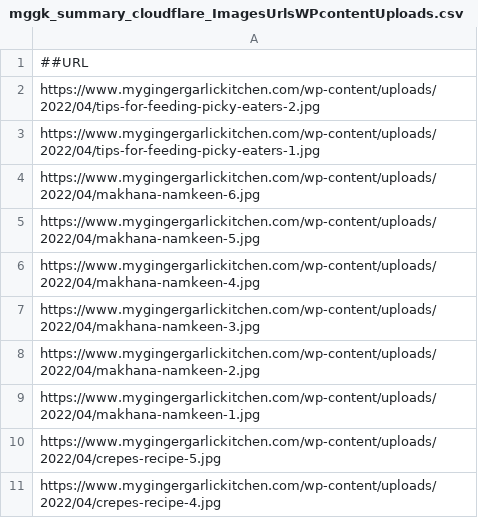
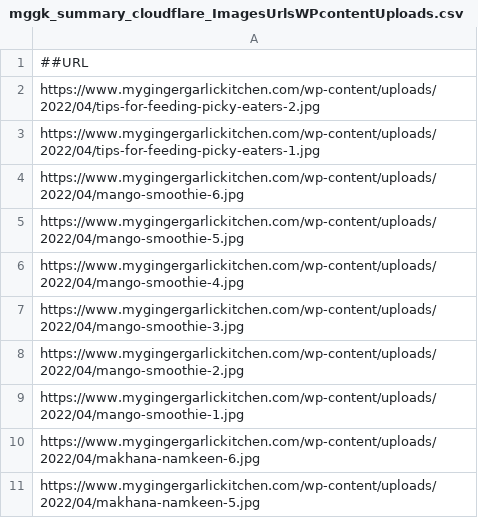
Before and after one commit to abhishek-paliwal/PROJECTS-REACTJS, a CSV file: app-mggk01-image-finder/src/data/data_in/mggk_summary_cloudflare_ImagesUrlsWPcontentUploads.csv, drawn as a sheet; only a part is shown; the shorter side is filled out with more unchanged rows.

Commit message:
data updated

```diff
--- a/app-mggk01-image-finder/src/data/data_in/mggk_summary_cloudflare_ImagesUrlsWPcontentUploads.csv
+++ b/app-mggk01-image-finder/src/data/data_in/mggk_summary_cloudflare_ImagesUrlsWPcontentUploads.csv
@@ -3,2 +3,8 @@ https://www.mygingergarlickitchen.com/wp-content/uploads/2022/04/tips-for-feedin
 https://www.mygingergarlickitchen.com/wp-content/uploads/2022/04/tips-for-feeding-picky-eaters-1.jpg
+https://www.mygingergarlickitchen.com/wp-content/uploads/2022/04/mango-smoothie-6.jpg
+https://www.mygingergarlickitchen.com/wp-content/uploads/2022/04/mango-smoothie-5.jpg
+https://www.mygingergarlickitchen.com/wp-content/uploads/2022/04/mango-smoothie-4.jpg
+https://www.mygingergarlickitchen.com/wp-content/uploads/2022/04/mango-smoothie-3.jpg
+https://www.mygingergarlickitchen.com/wp-content/uploads/2022/04/mango-smoothie-2.jpg
+https://www.mygingergarlickitchen.com/wp-content/uploads/2022/04/mango-smoothie-1.jpg
 https://www.mygingergarlickitchen.com/wp-content/uploads/2022/04/makhana-namkeen-6.jpg
```
Also changed, not shown: 1 other file.
